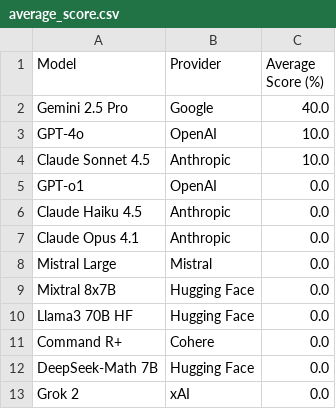
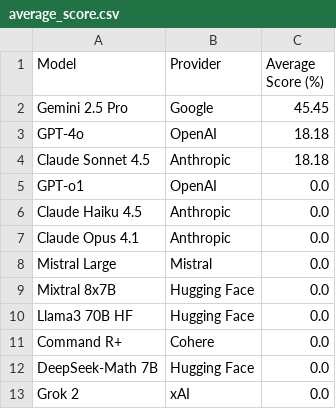
Before and after one commit to jaci-hub/divide21X, a CSV file: divide21x/leaderboards/2025-12/average_score.csv, drawn as a sheet.

```diff
--- a/divide21x/leaderboards/2025-12/average_score.csv
+++ b/divide21x/leaderboards/2025-12/average_score.csv
@@ -1,5 +1,5 @@
 Model,Provider,Average Score (%)
-Gemini 2.5 Pro,Google,40.0
-GPT-4o,OpenAI,10.0
-Claude Sonnet 4.5,Anthropic,10.0
+Gemini 2.5 Pro,Google,45.45
+GPT-4o,OpenAI,18.18
+Claude Sonnet 4.5,Anthropic,18.18
 GPT-o1,OpenAI,0.0
```
Also changed, not shown: divide21x/leaderboards/2025-12/average_proximity.csv, 3 other files.
